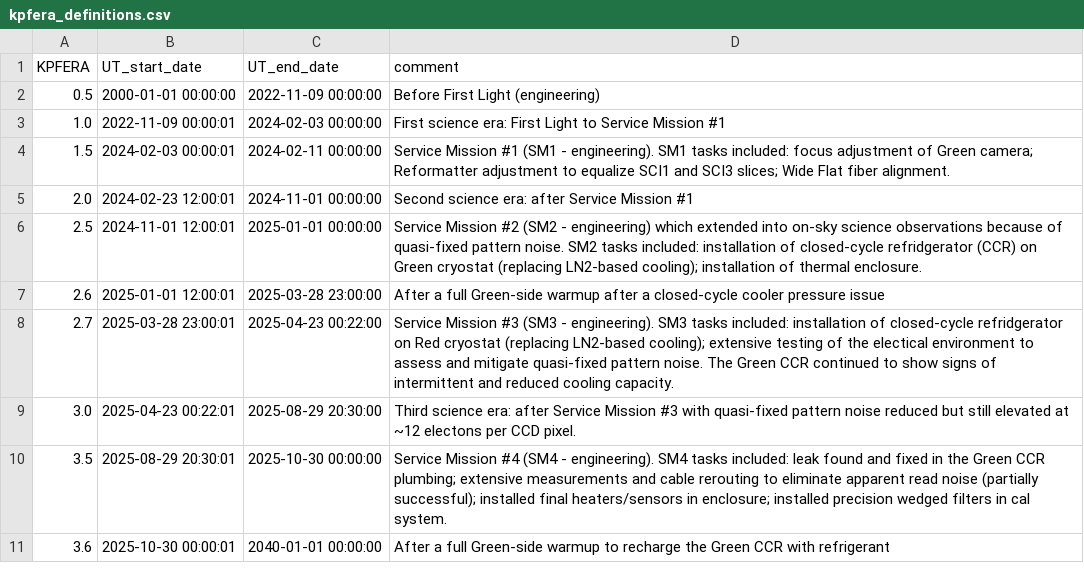
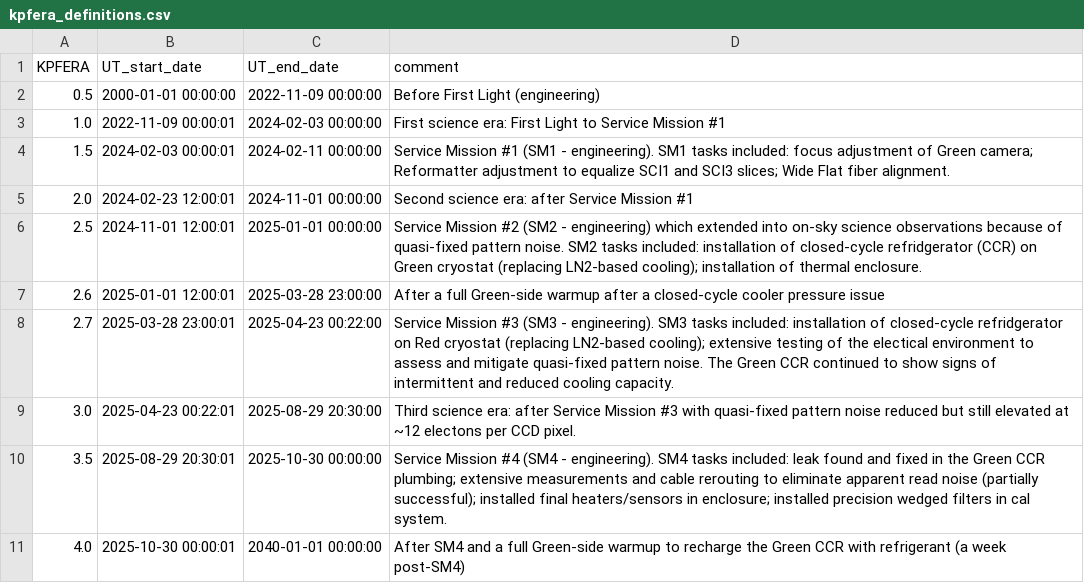
Before and after one commit to Keck-DataReductionPipelines/KPF-Pipeline, a CSV file: static/kpfera_definitions.csv, drawn as a sheet.

Commit message:
Update version 3.6 to 4.0 in definitions CSV

```diff
--- a/static/kpfera_definitions.csv
+++ b/static/kpfera_definitions.csv
@@ -10,2 +10,2 @@ KPFERA, UT_start_date,       UT_end_date,         comment
 3.5,    2025-08-29 20:30:01, 2025-10-30 00:00:00, Service Mission #4 (SM4 - engineering).  SM4 tasks included: leak found and fixed in the Green CCR plumbing; extensive measurements and cable rerouting to eliminate apparent read noise (partially successful); installed final heaters/sensors in enclosure; installed precision wedged filters in cal system.
-3.6,    2025-10-30 00:00:01, 2040-01-01 00:00:00, After a full Green-side warmup to recharge the Green CCR with refrigerant
+4.0,    2025-10-30 00:00:01, 2040-01-01 00:00:00, After SM4 and a full Green-side warmup to recharge the Green CCR with refrigerant (a week post-SM4)
```
